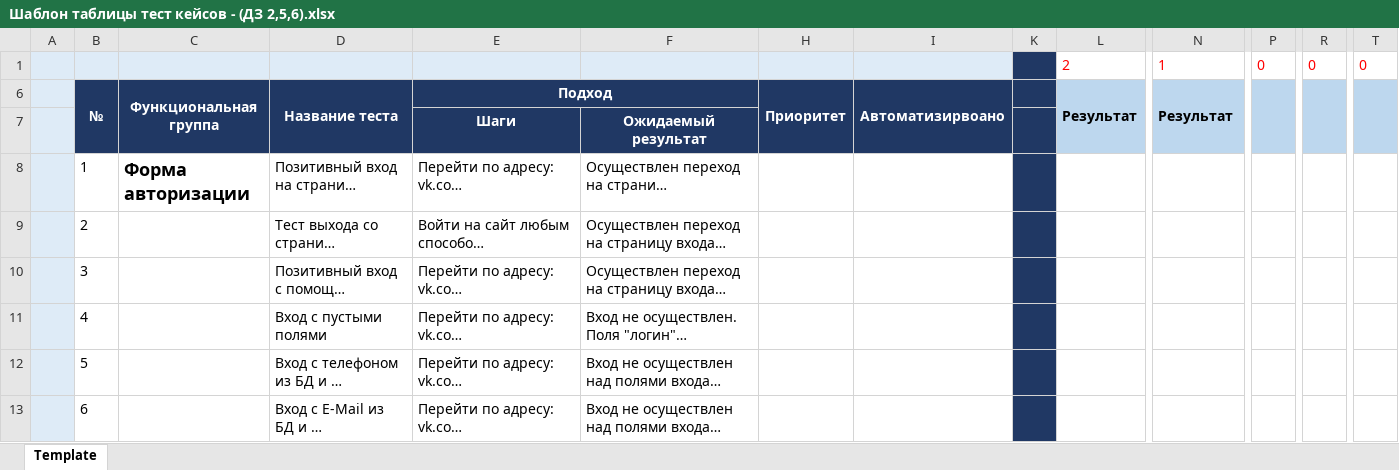
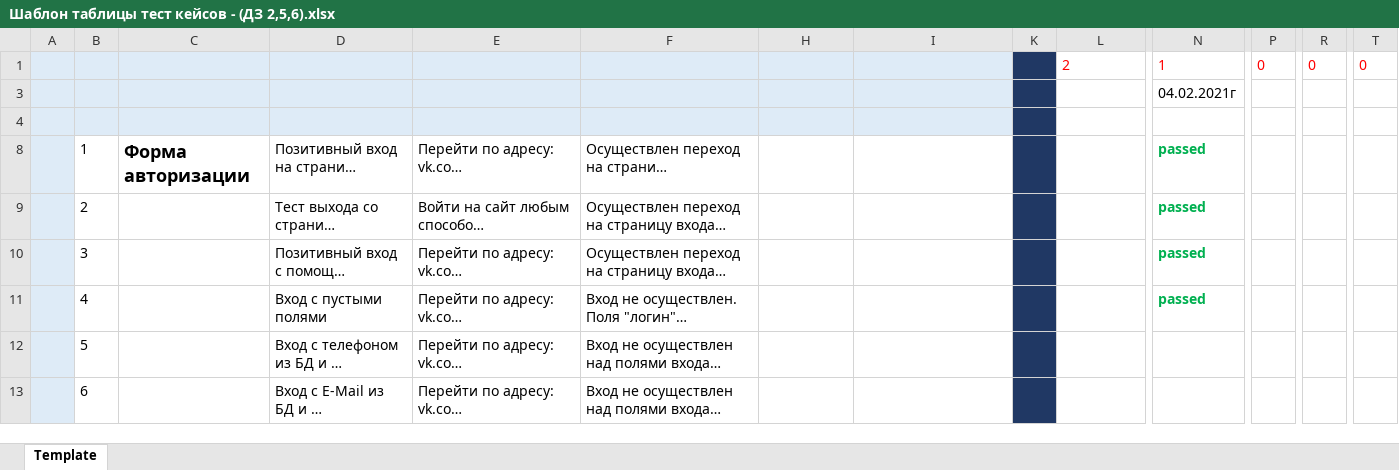
Before and after one commit to tspu7272/Second_Test_Case, an Excel workbook: Шаблон таблицы тест кейсов - (ДЗ 2,5,6).xlsx, sheet Template, drawn as a sheet; only a part is shown, gaps mark what is left out; long unchanged cells end in …; values as stored, in another font and other column widths than the file's, no borders; removed rows and columns are numbered as before the commit, all else as after; rows hold the shown columns only; the diff names each change by its address in the sheet, - before the commit and + after, or states it on an @@ line.

Commit message:
Тестирование 04.02.2021
Прошел тесты с 1 по 4 включително.
4 теста пройдены.

```diff
--- a/Шаблон таблицы тест кейсов - (ДЗ 2,5,6).xlsx (sheet Template)
+++ b/Шаблон таблицы тест кейсов - (ДЗ 2,5,6).xlsx (sheet Template)
@@ row 6 hidden:  | № | Функциональная группа | Название теста | Подход |  | Приоритет | Автоматизирвоано |  | Результат | Результат @@
+row 3:  |  |  |  |  |  |  |  |  |  | 04.02.2021г
-B4:F4 fill: #203864
+B4:F4 fill: #DEEBF7
-row 4:  |  |  |  | Шаги | Ожидаемый результат
+row 4: (empty)
-H4:I4 fill: #203864
+H4:I4 fill: #DEEBF7
-L4 fill: #BDD7EE
+L4 fill: none
-N4 fill: #BDD7EE
+N4 fill: none
-P4 fill: #BDD7EE
+P4 fill: none
-R4 fill: #BDD7EE
+R4 fill: none
-T4 fill: #BDD7EE
+T4 fill: none
-N8:N11: (empty)
+N8:N11: passed
```
